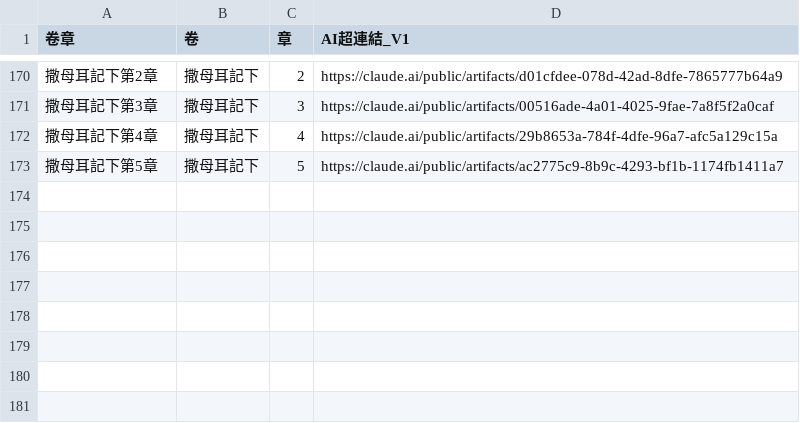
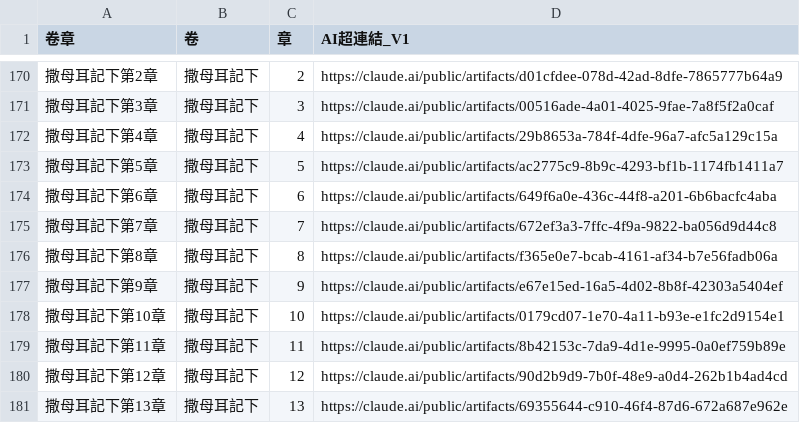
Before and after one commit to jaoccjames/bible-reading-matrix, a CSV file: data/bible_index.csv, drawn as a sheet; only a part is shown, gaps mark what is left out; the diff names each change by its address in the sheet, - before the commit and + after, or states it on an @@ line.

```diff
--- a/data/bible_index.csv
+++ b/data/bible_index.csv
+row 174: 撒母耳記下第6章 | 撒母耳記下 | 6 | https://claude.ai/public/artifacts/649f6a0e-436c-44f8-a201-6b6bacfc4aba
+row 175: 撒母耳記下第7章 | 撒母耳記下 | 7 | https://claude.ai/public/artifacts/672ef3a3-7ffc-4f9a-9822-ba056d9d44c8
+row 176: 撒母耳記下第8章 | 撒母耳記下 | 8 | https://claude.ai/public/artifacts/f365e0e7-bcab-4161-af34-b7e56fadb06a
+row 177: 撒母耳記下第9章 | 撒母耳記下 | 9 | https://claude.ai/public/artifacts/e67e15ed-16a5-4d02-8b8f-42303a5404ef
+row 178: 撒母耳記下第10章 | 撒母耳記下 | 10 | https://claude.ai/public/artifacts/0179cd07-1e70-4a11-b93e-e1fc2d9154e1
+row 179: 撒母耳記下第11章 | 撒母耳記下 | 11 | https://claude.ai/public/artifacts/8b42153c-7da9-4d1e-9995-0a0ef759b89e
+row 180: 撒母耳記下第12章 | 撒母耳記下 | 12 | https://claude.ai/public/artifacts/90d2b9d9-7b0f-48e9-a0d4-262b1b4ad4cd
+row 181: 撒母耳記下第13章 | 撒母耳記下 | 13 | https://claude.ai/public/artifacts/69355644-c910-46f4-87d6-672a687e962e
```
